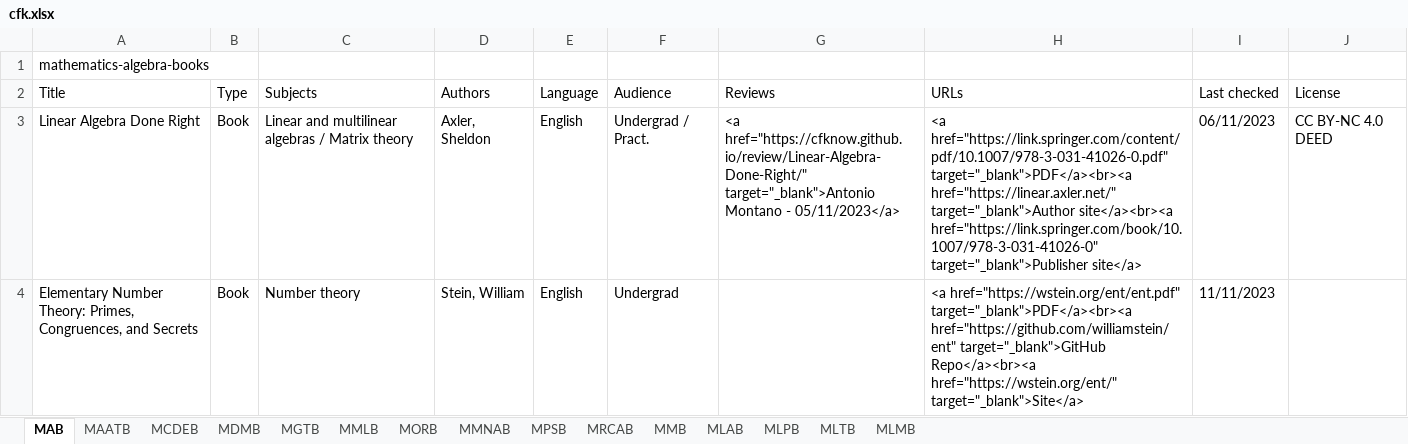
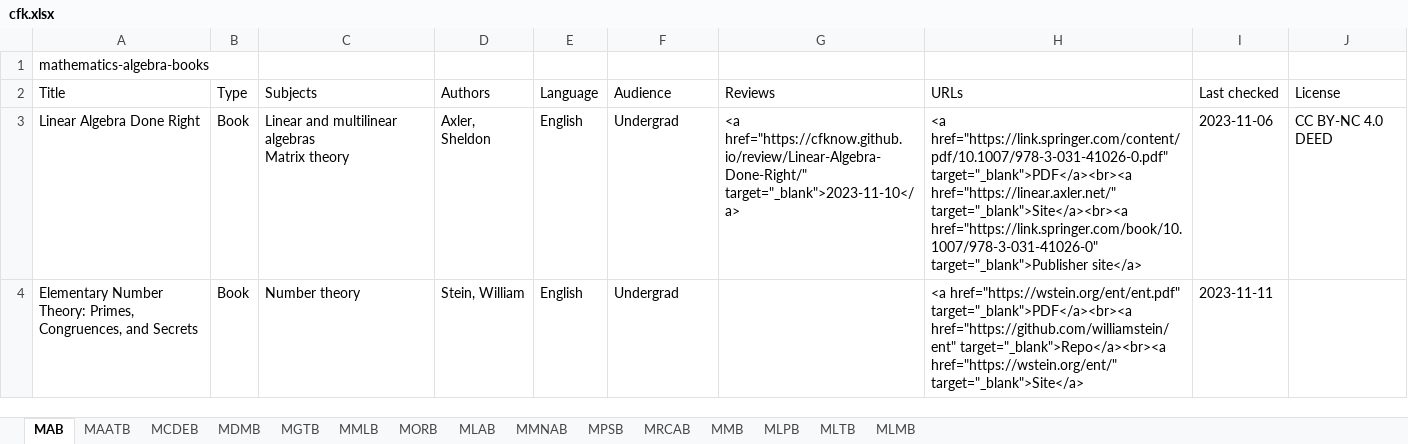
Before and after one commit to CFKNow/cfknow.github.io, an Excel workbook: utilities/cfk.xlsx, sheet MAB, drawn as a sheet; values as stored, in another font and other column widths than the file's, no borders; ↵ is a line break in a cell; the diff names each change by its address in the sheet, - before the commit and + after, or states it on an @@ line.

```diff
--- a/utilities/cfk.xlsx (sheet MAB)
+++ b/utilities/cfk.xlsx (sheet MAB)
@@ sheet tab order changed: MAB | MAATB | MCDEB | MDMB | MGTB | MMLB | MORB | MLAB | MMNAB | MPSB | MRCAB | MMB | MLPB | MLTB | MLMB @@
-C3 (Subjects): …multilinear algebras / Matrix theory
+C3 (Subjects): …multilinear algebras ↵ Matrix theory
-F3 (Audience): Undergrad / Pract.
+F3 (Audience): Undergrad
-G3 (Reviews): <a href="https://cfknow.github.io/review/Linear-Algebra-Done-Right/" target="_blank">Antonio Montano - 05/11/2023</a>
+G3 (Reviews): <a href="https://cfknow.github.io/review/Linear-Algebra-Done-Right/" target="_blank">2023-11-10</a>
-H3 (URLs): …target="_blank">PDF</a><br><a href="https://linear.axler.net/" target="_blank">Author site</a><br><a href="https://link.springer.com/book/10.1007/978-3-031-41026-0" target="_blank">Publisher…
+H3 (URLs): …target="_blank">PDF</a><br><a href="https://linear.axler.net/" target="_blank">Site</a><br><a href="https://link.springer.com/book/10.1007/978-3-031-41026-0" target="_blank">Publisher…
-I3 (Last checked): 06/11/2023
+I3 (Last checked): 2023-11-06
-H4 (URLs): …target="_blank">PDF</a><br><a href="https://github.com/williamstein/ent" target="_blank">GitHub Repo</a><br><a href="https://wstein.org/ent/" target="_blank">Site</a>
+H4 (URLs): …target="_blank">PDF</a><br><a href="https://github.com/williamstein/ent" target="_blank">Repo</a><br><a href="https://wstein.org/ent/" target="_blank">Site</a>
-I4 (Last checked): 11/11/2023
+I4 (Last checked): 2023-11-11
```
Also changed, not shown: sheet MLTB, sheet MAATB, sheet MRCAB, sheet MORB, sheet MPSB, sheet MLMB, 1 more sheet, 31 other files.
